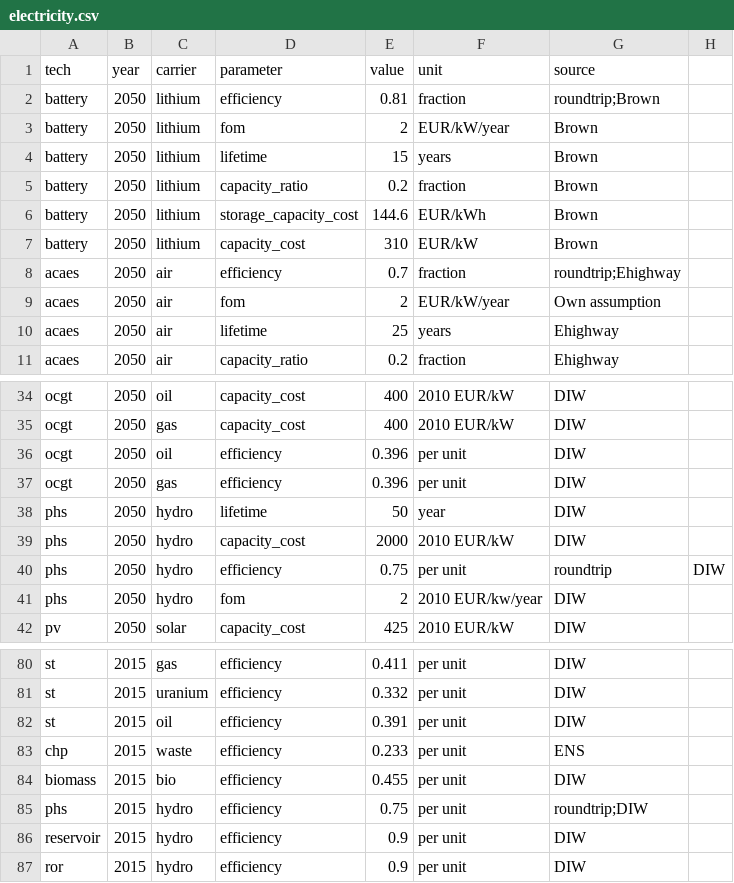
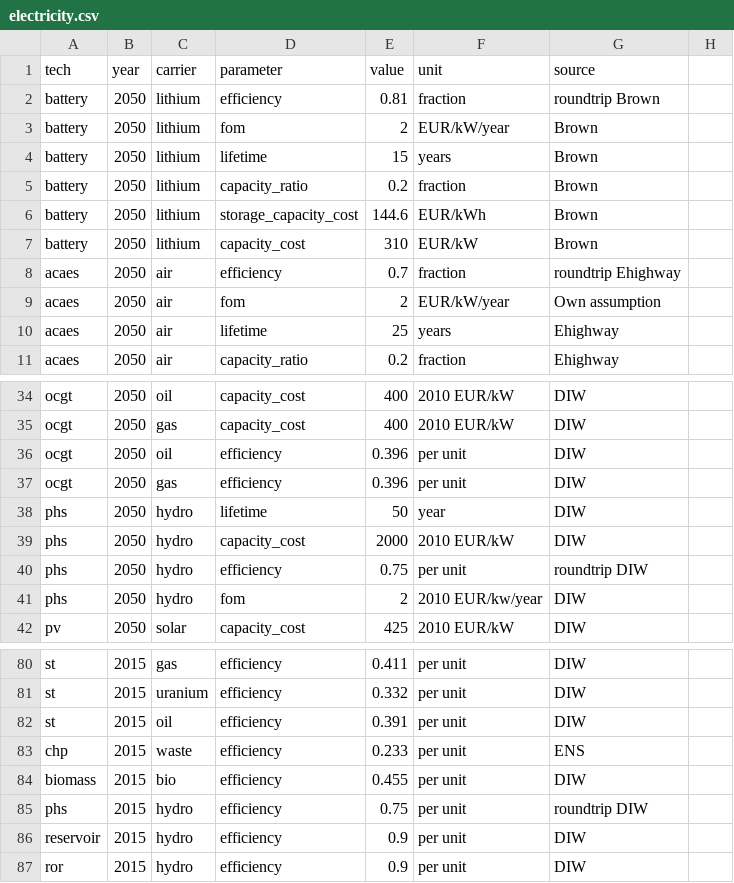
Before and after one commit to ZNES-datapackages/technology-cost, a CSV file: data/electricity.csv, drawn as a sheet; only a part is shown, gaps mark what is left out; the diff names each change by its address in the sheet, - before the commit and + after, or states it on an @@ line.

Commit message:
Update electricity.csv

```diff
--- a/data/electricity.csv
+++ b/data/electricity.csv
-G2 (source): roundtrip;Brown
+G2 (source): roundtrip Brown
-G8 (source): roundtrip;Ehighway
+G8 (source): roundtrip Ehighway
-G40 (source): roundtrip
+G40 (source): roundtrip DIW
-H40: DIW
+H40: (empty)
-G85 (source): roundtrip;DIW
+G85 (source): roundtrip DIW
```
